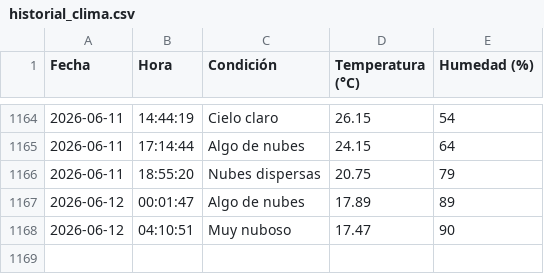
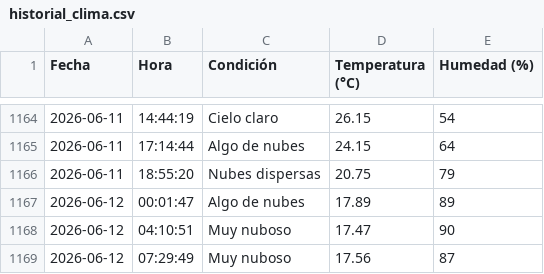
Before and after one commit to IalFaique/clima, a CSV file: historial_clima.csv, drawn as a sheet; only a part is shown, gaps mark what is left out; the diff names each change by its address in the sheet, - before the commit and + after, or states it on an @@ line.

Commit message:
Registro automático del clima

```diff
--- a/historial_clima.csv
+++ b/historial_clima.csv
+row 1169: 2026-06-12 | 07:29:49 | Muy nuboso | 17.56 | 87
```
